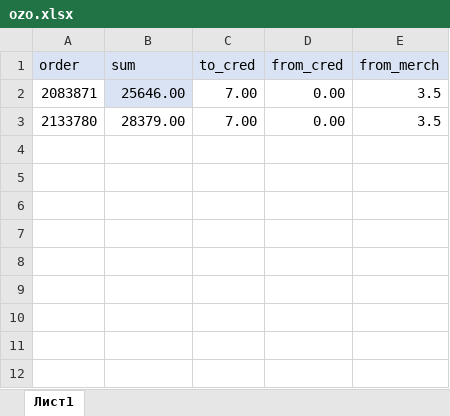
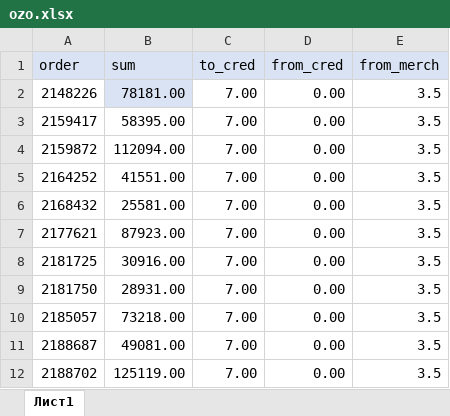
Before and after one commit to janassov-bex/oz-fmh, an Excel workbook: ozo.xlsx, sheet Лист1, drawn as a sheet; values as stored, in another font and other column widths than the file's, no borders; the diff names each change by its address in the sheet, - before the commit and + after, or states it on an @@ line.

Commit message:
ozon fixes 18.11.25 part 3

```diff
--- a/ozo.xlsx (sheet Лист1)
+++ b/ozo.xlsx (sheet Лист1)
-A2 (order): 2083871
+A2 (order): 2148226
-B2 (sum): 25646.00
+B2 (sum): 78181.00
-A3 (order): 2133780
+A3 (order): 2159417
-B3 (sum): 28379.00
+B3 (sum): 58395.00
+row 4: 2159872 | 112094.00 | 7.00 | 0.00 | 3.5
+row 5: 2164252 | 41551.00 | 7.00 | 0.00 | 3.5
+row 6: 2168432 | 25581.00 | 7.00 | 0.00 | 3.5
+row 7: 2177621 | 87923.00 | 7.00 | 0.00 | 3.5
+row 8: 2181725 | 30916.00 | 7.00 | 0.00 | 3.5
+row 9: 2181750 | 28931.00 | 7.00 | 0.00 | 3.5
+row 10: 2185057 | 73218.00 | 7.00 | 0.00 | 3.5
+row 11: 2188687 | 49081.00 | 7.00 | 0.00 | 3.5
+row 12: 2188702 | 125119.00 | 7.00 | 0.00 | 3.5
```
